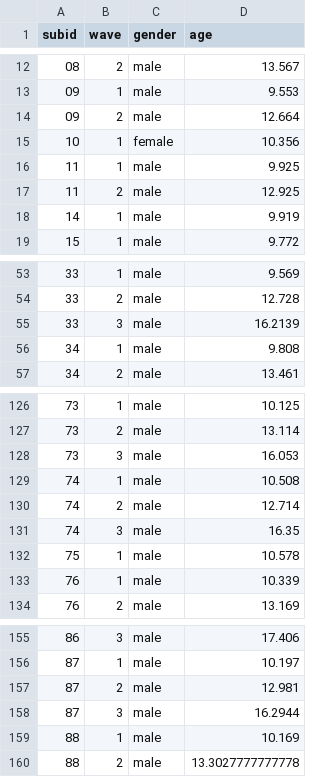
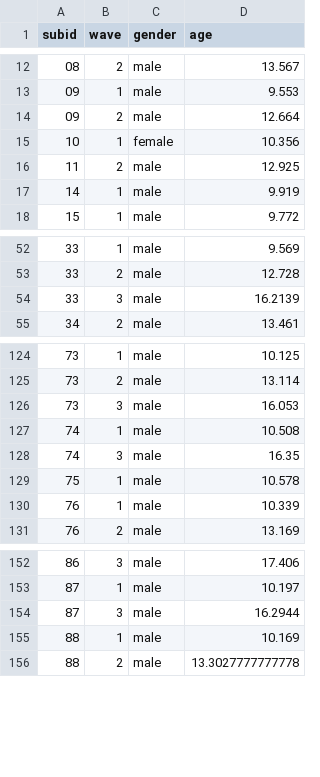
Before and after one commit to dsnlab/SFIC_faces3_scripts, a CSV file: fMRI/rx/3dLME/age.csv, drawn as a sheet; only a part is shown, gaps mark what is left out.

```diff
--- a/fMRI/rx/3dLME/age.csv
+++ b/fMRI/rx/3dLME/age.csv
@@ -15,3 +15,2 @@
 "10","1","female",10.356
-"11","1","male",9.925
 "11","2","male",12.925
@@ -55,3 +54,2 @@
 "33","3","male",16.2139
-"34","1","male",9.808
 "34","2","male",13.461
@@ -129,3 +127,2 @@
 "74","1","male",10.508
-"74","2","male",12.714
 "74","3","male",16.35
@@ -156,3 +153,2 @@
 "87","1","male",10.197
-"87","2","male",12.981
 "87","3","male",16.2944
```
Also changed, not shown: fMRI/rx/3dLME/pds.csv, fMRI/rx/3dLME/testosterone.csv, 28 other files.
